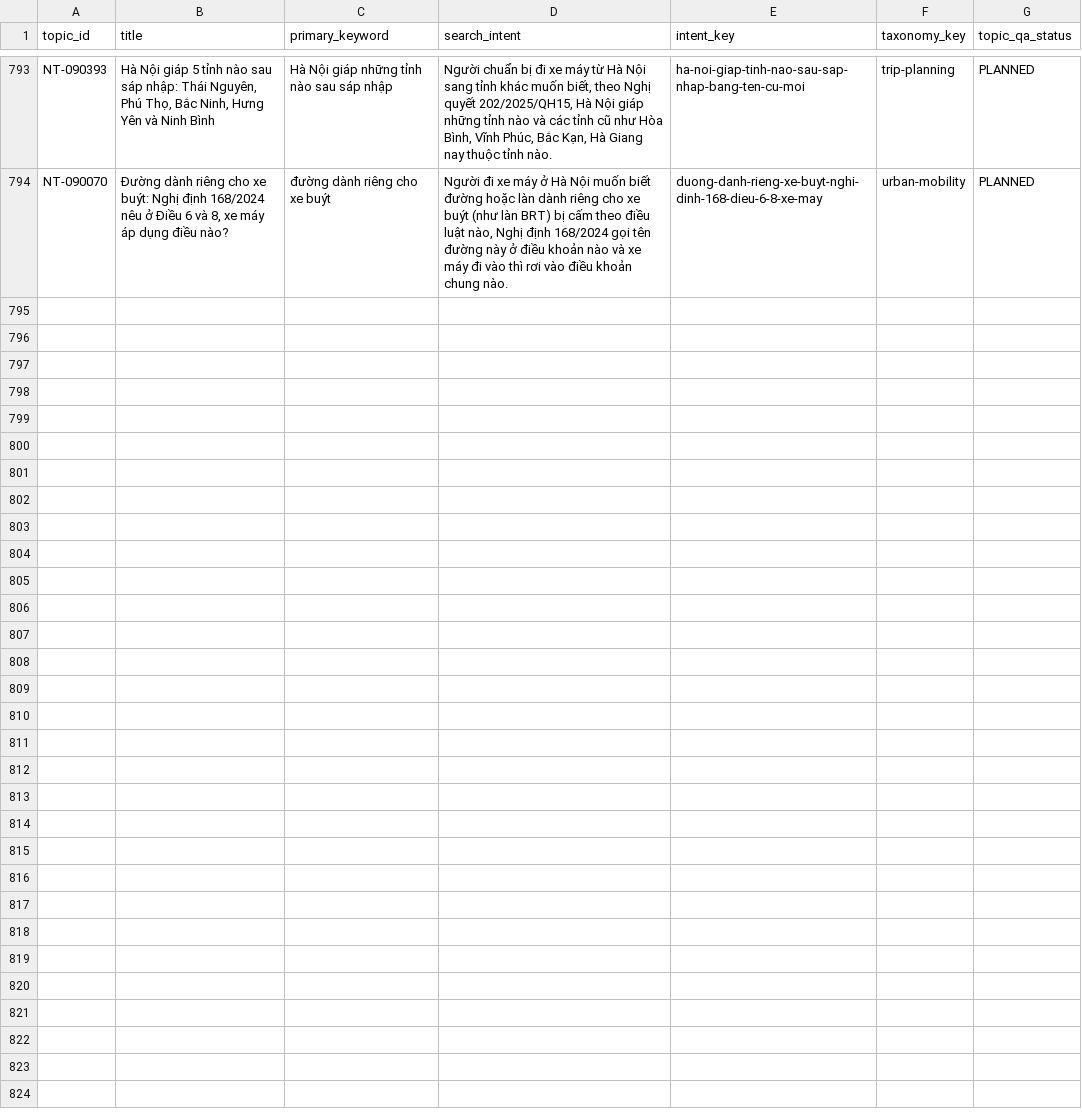
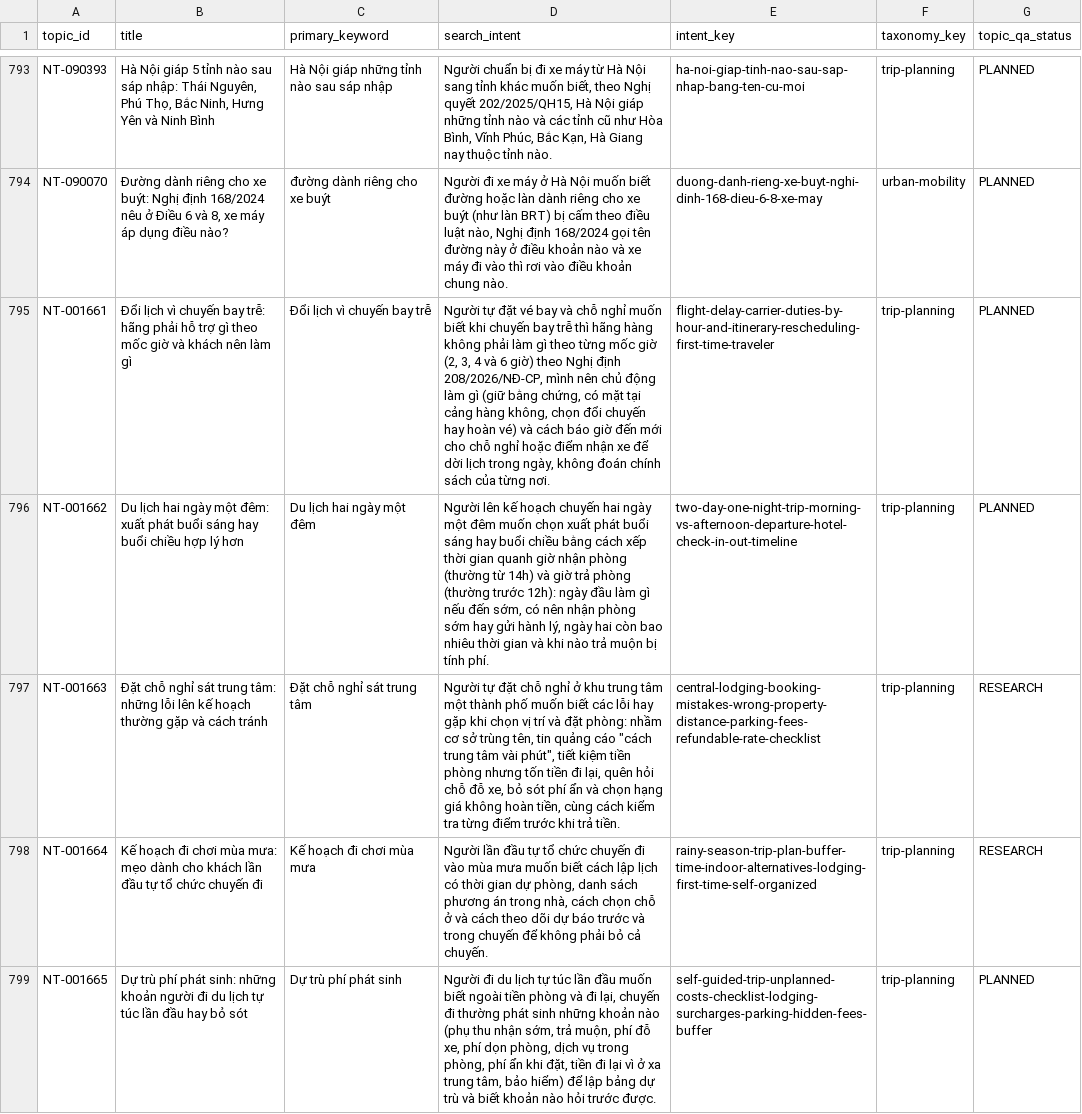
Before and after one commit to thuexemayhanoi/wp-writer, a CSV file: reports/search-intent-matrix.csv, drawn as a sheet; only a part is shown, gaps mark what is left out; the diff names each change by its address in the sheet, - before the commit and + after, or states it on an @@ line.

Commit message:
chore: factory durable checkpoint [skip ci]

```diff
--- a/reports/search-intent-matrix.csv
+++ b/reports/search-intent-matrix.csv
+row 795: NT-001661 | Đổi lịch vì chuyến bay trễ: hãng phải hỗ trợ gì theo mốc giờ và khách nên làm gì | Đổi lịch vì chuyến bay trễ | Người tự đặt vé bay và chỗ nghỉ muốn biết khi chuyến bay trễ thì hãng hàng không phải làm gì theo từng mốc giờ (2, 3, 4 và 6 giờ) theo Nghị định 208/2026/NĐ-CP, mình nên chủ động làm gì (giữ bằng chứng, có mặt tại cảng hàng không, chọn đổi chuyến hay hoàn vé) và cách báo giờ đến mới cho chỗ nghỉ hoặc điểm nhận xe để dời lịch trong ngày, không đoán chính sách của từng nơi. | flight-delay-carrier-duties-by-hour-and-itinerary-rescheduling-first-time-traveler | trip-planning | PLANNED
+row 796: NT-001662 | Du lịch hai ngày một đêm: xuất phát buổi sáng hay buổi chiều hợp lý hơn | Du lịch hai ngày một đêm | Người lên kế hoạch chuyến hai ngày một đêm muốn chọn xuất phát buổi sáng hay buổi chiều bằng cách xếp thời gian quanh giờ nhận phòng (thường từ 14h) và giờ trả phòng (thường trước 12h): ngày đầu làm gì nếu đến sớm, có nên nhận phòng sớm hay gửi hành lý, ngày hai còn bao nhiêu thời gian và khi nào trả muộn bị tính phí. | two-day-one-night-trip-morning-vs-afternoon-departure-hotel-check-in-out-timeline | trip-planning | PLANNED
+row 797: NT-001663 | Đặt chỗ nghỉ sát trung tâm: những lỗi lên kế hoạch thường gặp và cách tránh | Đặt chỗ nghỉ sát trung tâm | Người tự đặt chỗ nghỉ ở khu trung tâm một thành phố muốn biết các lỗi hay gặp khi chọn vị trí và đặt phòng: nhầm cơ sở trùng tên, tin quảng cáo "cách trung tâm vài phút", tiết kiệm tiền phòng nhưng tốn tiền đi lại, quên hỏi chỗ đỗ xe, bỏ sót phí ẩn và chọn hạng giá không hoàn tiền, cùng cách kiểm tra từng điểm trước khi trả tiền. | central-lodging-booking-mistakes-wrong-property-distance-parking-fees-refundable-rate-checklist | trip-planning | RESEARCH
+row 798: NT-001664 | Kế hoạch đi chơi mùa mưa: mẹo dành cho khách lần đầu tự tổ chức chuyến đi | Kế hoạch đi chơi mùa mưa | Người lần đầu tự tổ chức chuyến đi vào mùa mưa muốn biết cách lập lịch có thời gian dự phòng, danh sách phương án trong nhà, cách chọn chỗ ở và cách theo dõi dự báo trước và trong chuyến để không phải bỏ cả chuyến. | rainy-season-trip-plan-buffer-time-indoor-alternatives-lodging-first-time-self-organized | trip-planning | RESEARCH
+row 799: NT-001665 | Dự trù phí phát sinh: những khoản người đi du lịch tự túc lần đầu hay bỏ sót | Dự trù phí phát sinh | Người đi du lịch tự túc lần đầu muốn biết ngoài tiền phòng và đi lại, chuyến đi thường phát sinh những khoản nào (phụ thu nhận sớm, trả muộn, phí đỗ xe, phí dọn phòng, dịch vụ trong phòng, phí ẩn khi đặt, tiền đi lại vì ở xa trung tâm, bảo hiểm) để lập bảng dự trù và biết khoản nào hỏi trước được. | self-guided-trip-unplanned-costs-checklist-lodging-surcharges-parking-hidden-fees-buffer | trip-planning | PLANNED
```
Also changed, not shown: 12 other files.
